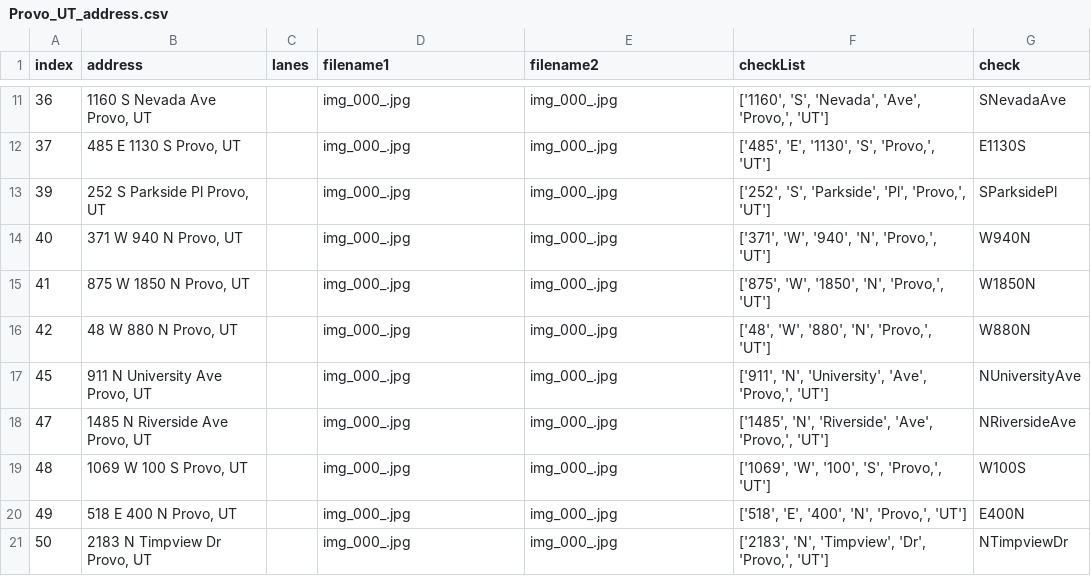
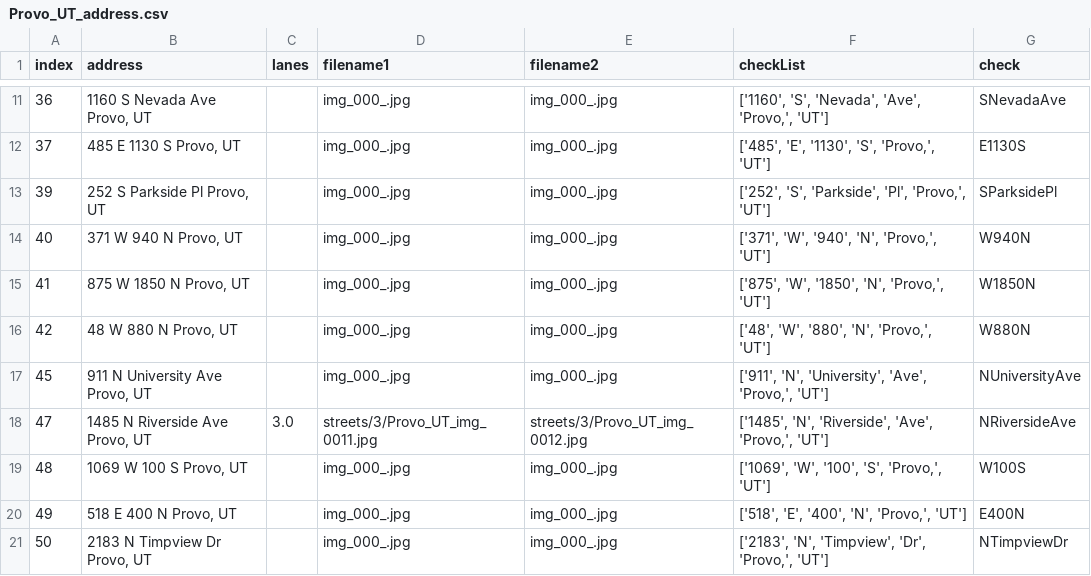
Before and after one commit to JigglyNoahPuff/Good2Go_Lanes, a CSV file: streets/Provo_UT_address.csv, drawn as a sheet; only a part is shown, gaps mark what is left out.

Commit message:
This is an automatic commit from the StreetViewAPI.ipynb using PyGithub

```diff
--- a/streets/Provo_UT_address.csv
+++ b/streets/Provo_UT_address.csv
@@ -17,3 +17,3 @@ index,address,lanes,filename1,filename2,checkList,check
 45,"911 N University Ave Provo, UT",,img_000_.jpg,img_000_.jpg,"['911', 'N', 'University', 'Ave', 'Provo,', 'UT']",NUniversityAve
-47,"1485 N Riverside Ave Provo, UT",,img_000_.jpg,img_000_.jpg,"['1485', 'N', 'Riverside', 'Ave', 'Provo,', 'UT']",NRiversideAve
+47,"1485 N Riverside Ave Provo, UT",3.0,streets/3/Provo_UT_img_0011.jpg,streets/3/Provo_UT_img_0012.jpg,"['1485', 'N', 'Riverside', 'Ave', 'Provo,', 'UT']",NRiversideAve
 48,"1069 W 100 S Provo, UT",,img_000_.jpg,img_000_.jpg,"['1069', 'W', '100', 'S', 'Provo,', 'UT']",W100S
```
